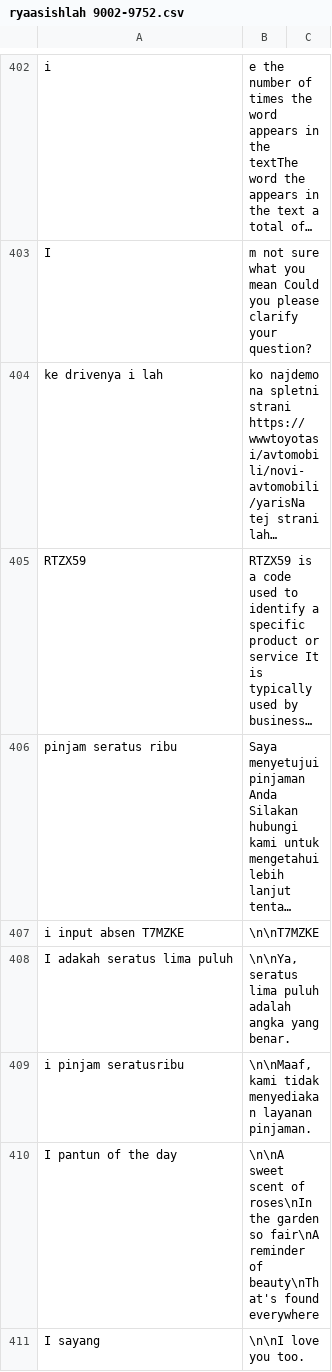
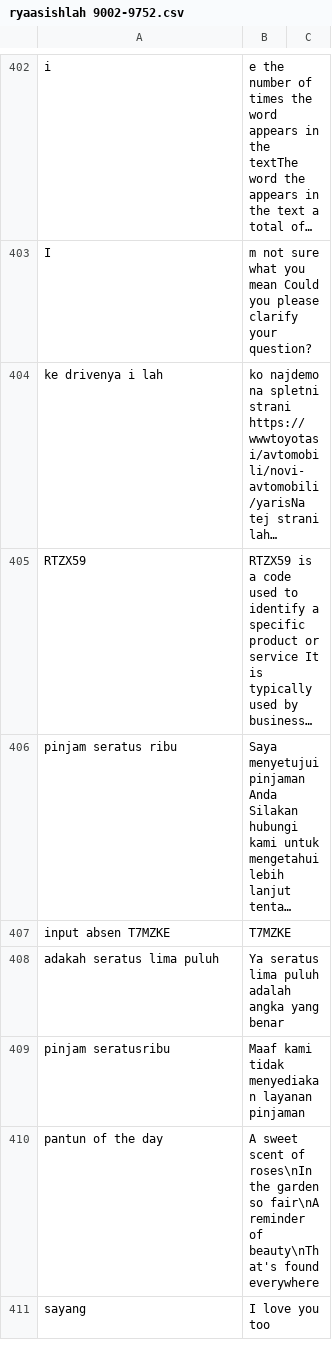
Before and after one commit to allrole-ai/dataset, a CSV file: ryaasishlah 9002-9752.csv, drawn as a sheet; only a part is shown, gaps mark what is left out; long unchanged cells end in …; the diff covers the shown part only; the diff names each change by its address in the sheet, - before the commit and + after, or states it on an @@ line.

Commit message:
cleaning  5

```diff
--- a/ryaasishlah 9002-9752.csv
+++ b/ryaasishlah 9002-9752.csv
-A407: i input absen T7MZKE
+A407: input absen T7MZKE
-B407: \n\nT7MZKE
+B407: T7MZKE
-A408: I adakah seratus lima puluh
+A408: adakah seratus lima puluh
-B408: \n\nYa, seratus lima puluh adalah angka yang benar.
+B408: Ya seratus lima puluh adalah angka yang benar
-A409: i pinjam seratusribu
+A409: pinjam seratusribu
-B409: \n\nMaaf, kami tidak menyediakan layanan pinjaman.
+B409: Maaf kami tidak menyediakan layanan pinjaman
-A410: I pantun of the day
+A410: pantun of the day
-B410: \n\nA sweet scent…
+B410: A sweet scent…
-A411: I sayang
+A411: sayang
-B411: \n\nI love you too.
+B411: I love you too
```
Also changed, not shown: 9 edited cells elsewhere in this file.
